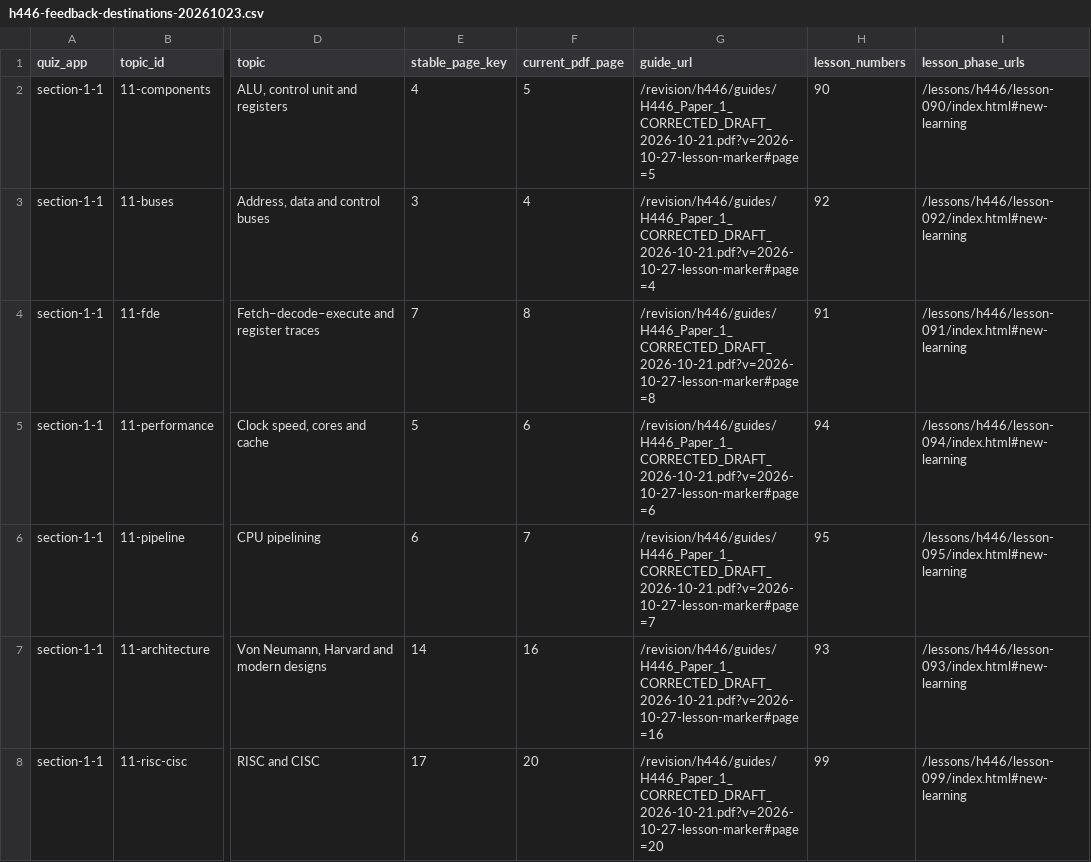
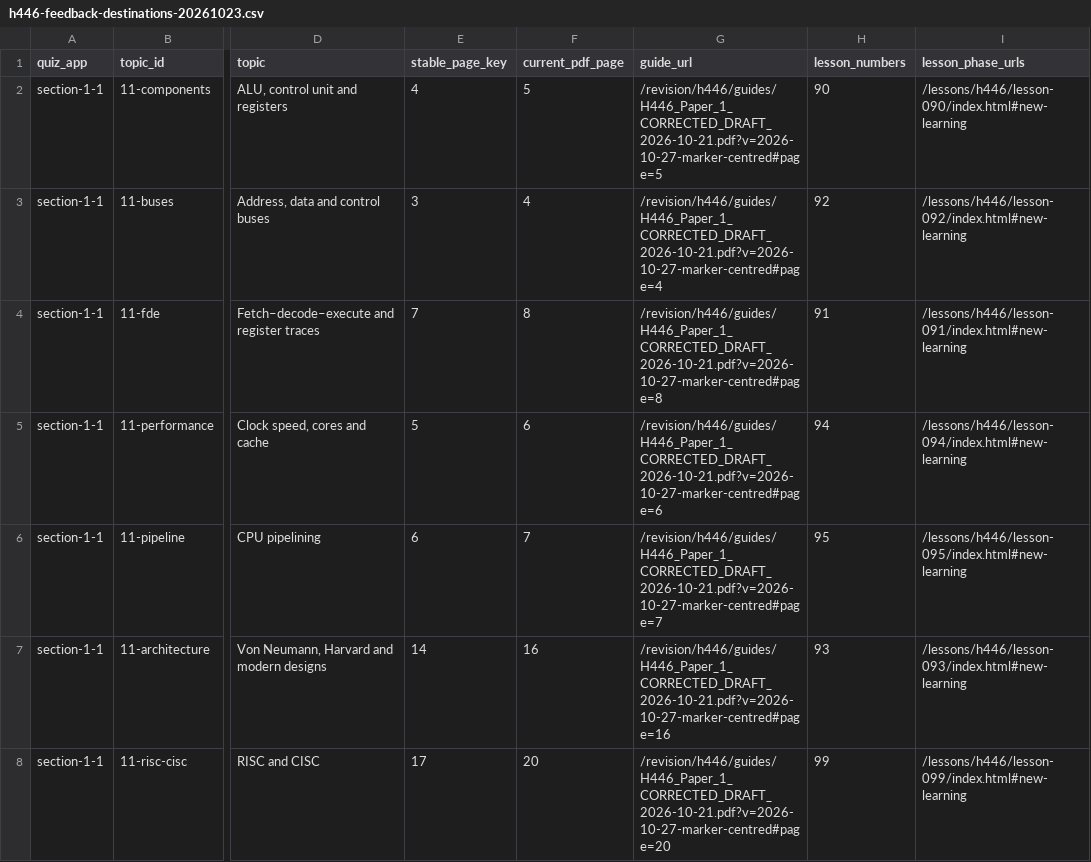
Before and after one commit to computingdept/reepham-computing, a CSV file: docs/audits/h446-feedback-destinations-20261023.csv, drawn as a sheet; only a part is shown, gaps mark what is left out; the diff covers the shown part only; the diff names each change by its address in the sheet, - before the commit and + after, or states it on an @@ line.

```diff
--- a/docs/audits/h446-feedback-destinations-20261023.csv
+++ b/docs/audits/h446-feedback-destinations-20261023.csv
-G2 (guide_url): /revision/h446/guides/H446_Paper_1_CORRECTED_DRAFT_2026-10-21.pdf?v=2026-10-27-lesson-marker#page=5
+G2 (guide_url): /revision/h446/guides/H446_Paper_1_CORRECTED_DRAFT_2026-10-21.pdf?v=2026-10-27-marker-centred#page=5
-G3 (guide_url): /revision/h446/guides/H446_Paper_1_CORRECTED_DRAFT_2026-10-21.pdf?v=2026-10-27-lesson-marker#page=4
+G3 (guide_url): /revision/h446/guides/H446_Paper_1_CORRECTED_DRAFT_2026-10-21.pdf?v=2026-10-27-marker-centred#page=4
-G4 (guide_url): /revision/h446/guides/H446_Paper_1_CORRECTED_DRAFT_2026-10-21.pdf?v=2026-10-27-lesson-marker#page=8
+G4 (guide_url): /revision/h446/guides/H446_Paper_1_CORRECTED_DRAFT_2026-10-21.pdf?v=2026-10-27-marker-centred#page=8
-G5 (guide_url): /revision/h446/guides/H446_Paper_1_CORRECTED_DRAFT_2026-10-21.pdf?v=2026-10-27-lesson-marker#page=6
+G5 (guide_url): /revision/h446/guides/H446_Paper_1_CORRECTED_DRAFT_2026-10-21.pdf?v=2026-10-27-marker-centred#page=6
-G6 (guide_url): /revision/h446/guides/H446_Paper_1_CORRECTED_DRAFT_2026-10-21.pdf?v=2026-10-27-lesson-marker#page=7
+G6 (guide_url): /revision/h446/guides/H446_Paper_1_CORRECTED_DRAFT_2026-10-21.pdf?v=2026-10-27-marker-centred#page=7
-G7 (guide_url): /revision/h446/guides/H446_Paper_1_CORRECTED_DRAFT_2026-10-21.pdf?v=2026-10-27-lesson-marker#page=16
+G7 (guide_url): /revision/h446/guides/H446_Paper_1_CORRECTED_DRAFT_2026-10-21.pdf?v=2026-10-27-marker-centred#page=16
-G8 (guide_url): /revision/h446/guides/H446_Paper_1_CORRECTED_DRAFT_2026-10-21.pdf?v=2026-10-27-lesson-marker#page=20
+G8 (guide_url): /revision/h446/guides/H446_Paper_1_CORRECTED_DRAFT_2026-10-21.pdf?v=2026-10-27-marker-centred#page=20
```
Also changed, not shown: 101 edited cells elsewhere in this file, 5 other files.
